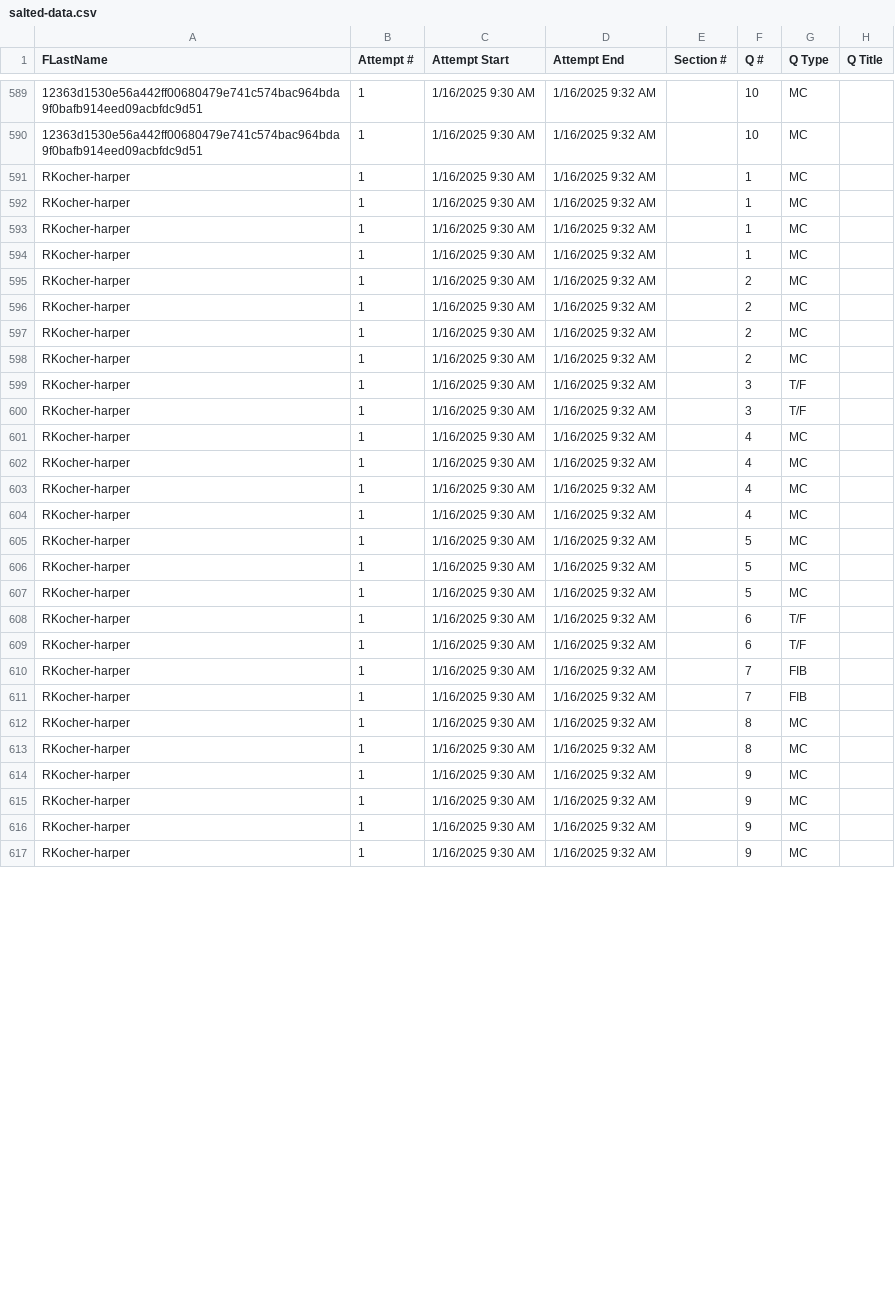
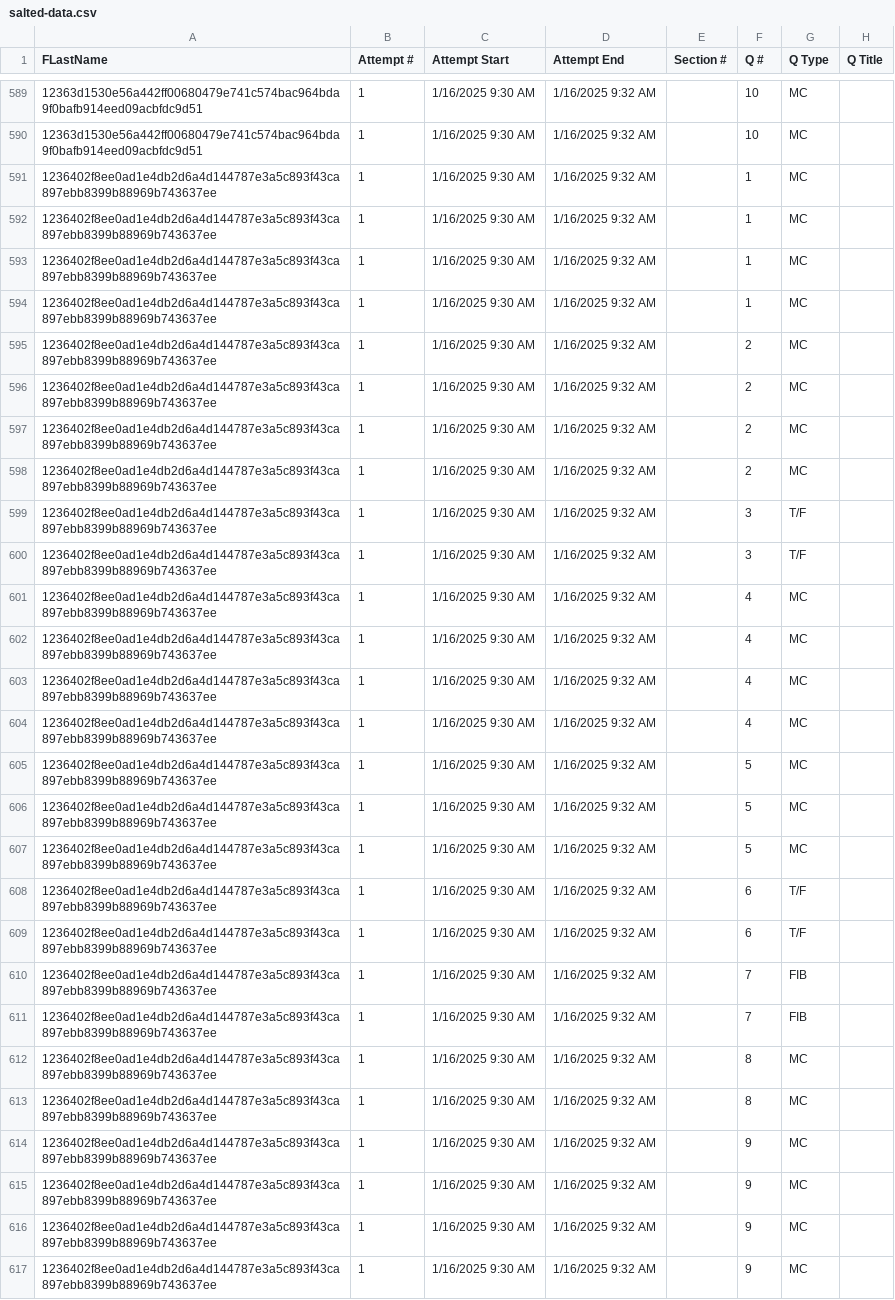
Before and after one commit to WSU-mkijowski/lab-1-hashing-Hayden-G25, a CSV file: data/salted-data.csv, drawn as a sheet; only a part is shown, gaps mark what is left out; the diff covers the shown part only; the diff names each change by its address in the sheet, - before the commit and + after, or states it on an @@ line.

Commit message:
I had to replace RKocher-harper name with it's salted hash

```diff
--- a/data/salted-data.csv
+++ b/data/salted-data.csv
-A591:A617 (FLastName): RKocher-harper
+A591:A617 (FLastName): 1236402f8ee0ad1e4db2d6a4d144787e3a5c893f43ca897ebb8399b88969b743637ee
```
Also changed, not shown: 4 edited cells elsewhere in this file.
